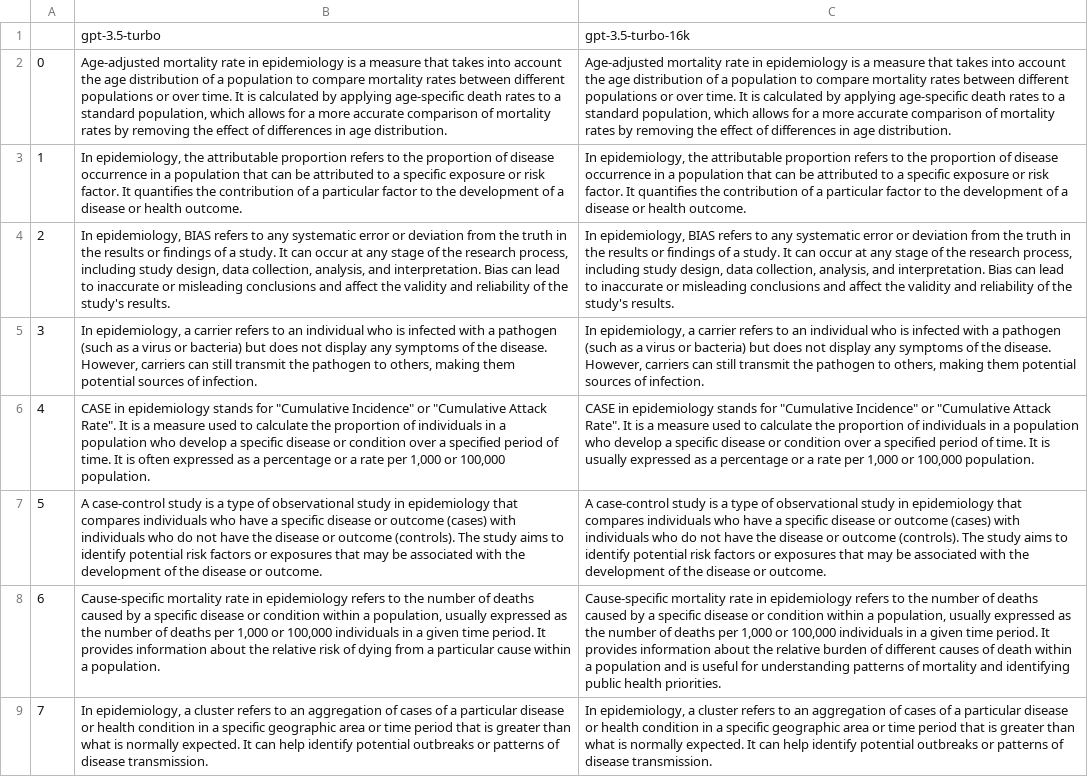
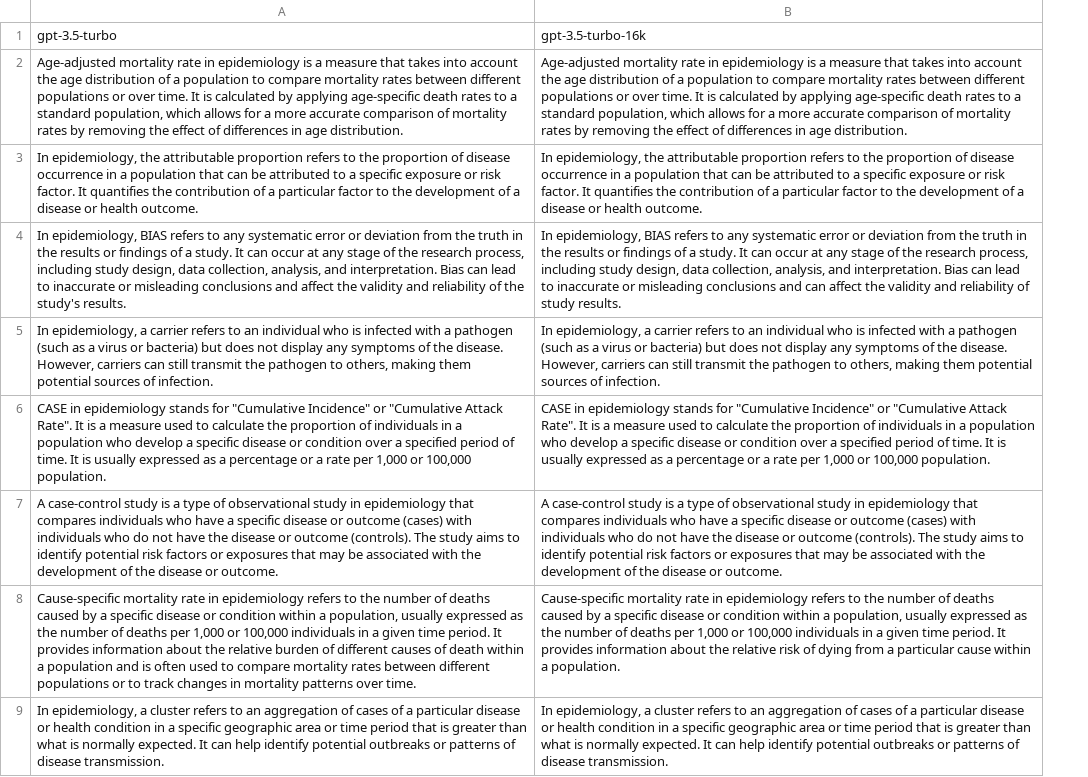
Before and after one commit to Arian000/ai-examiner, a CSV file: AIResponses/TerminologyTestT0.csv, drawn as a sheet; only a part is shown; removed rows and columns are numbered as before the commit, all else as after; the diff covers the shown part only; the diff names each change by its address in the sheet, - before the commit and + after, or states it on an @@ line.

```diff
--- a/AIResponses/TerminologyTestT0.csv
+++ b/AIResponses/TerminologyTestT0.csv
-column A, rows 2-9: 0 | 1 | 2 | 3 | 4 | 5 | 6 | 7
-B4: …conclusions and affect the validity and reliability of the study's results.
+B4: …conclusions and can affect the validity and reliability of study results.
-A6: …It is often expressed as…
+A6: …It is usually expressed as…
-A8: …the relative risk of dying from a particular cause within a population.
+A8: …the relative burden of different causes of death within a population and is often used to compare mortality rates between different populations or to track changes in mortality patterns over time.
-B8: …the relative burden of different causes of death within a population and is useful for understanding patterns of mortality and identifying public health priorities.
+B8: …the relative risk of dying from a particular cause within a population.
```
Also changed, not shown: 14 edited cells elsewhere in this file, 3 other files.
